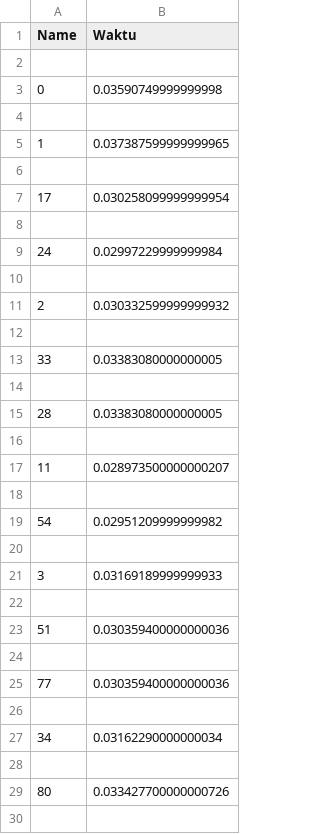
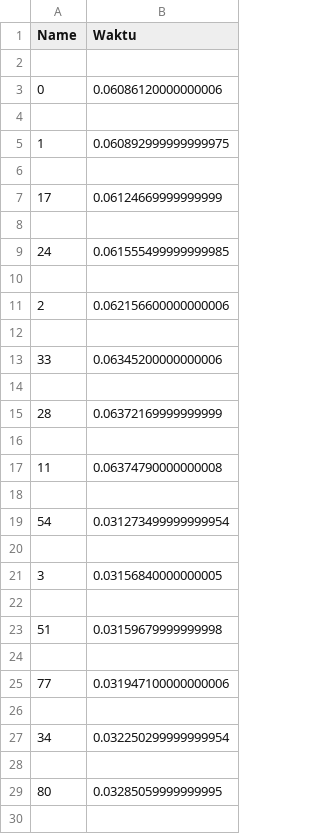
Before and after one commit to marthin-haw/vehicle-detection-classification-opencv, a CSV file: data1.csv, drawn as a sheet; only a part is shown; the diff covers the shown part only.

Commit message:
Hasil data csv dengan detect_time dan total_time di postprocess dengan weight yolov4-tiny dan cfg yolov4-tiny

```diff
--- a/data1.csv
+++ b/data1.csv
@@ -2,29 +2,29 @@ Name,Waktu
 
-0,0.03590749999999998
+0,0.06086120000000006
 
-1,0.037387599999999965
+1,0.060892999999999975
 
-17,0.030258099999999954
+17,0.06124669999999999
 
-24,0.02997229999999984
+24,0.061555499999999985
 
-2,0.030332599999999932
+2,0.062156600000000006
 
-33,0.03383080000000005
+33,0.06345200000000006
 
-28,0.03383080000000005
+28,0.06372169999999999
 
-11,0.028973500000000207
+11,0.06374790000000008
 
-54,0.02951209999999982
+54,0.031273499999999954
 
-3,0.03169189999999933
+3,0.03156840000000005
 
-51,0.030359400000000036
+51,0.03159679999999998
 
-77,0.030359400000000036
+77,0.031947100000000006
 
-34,0.03162290000000034
+34,0.032250299999999954
 
-80,0.033427700000000726
+80,0.03285059999999995
 
```
Also changed, not shown: 4 added rows and 10 edited cells elsewhere in this file.
